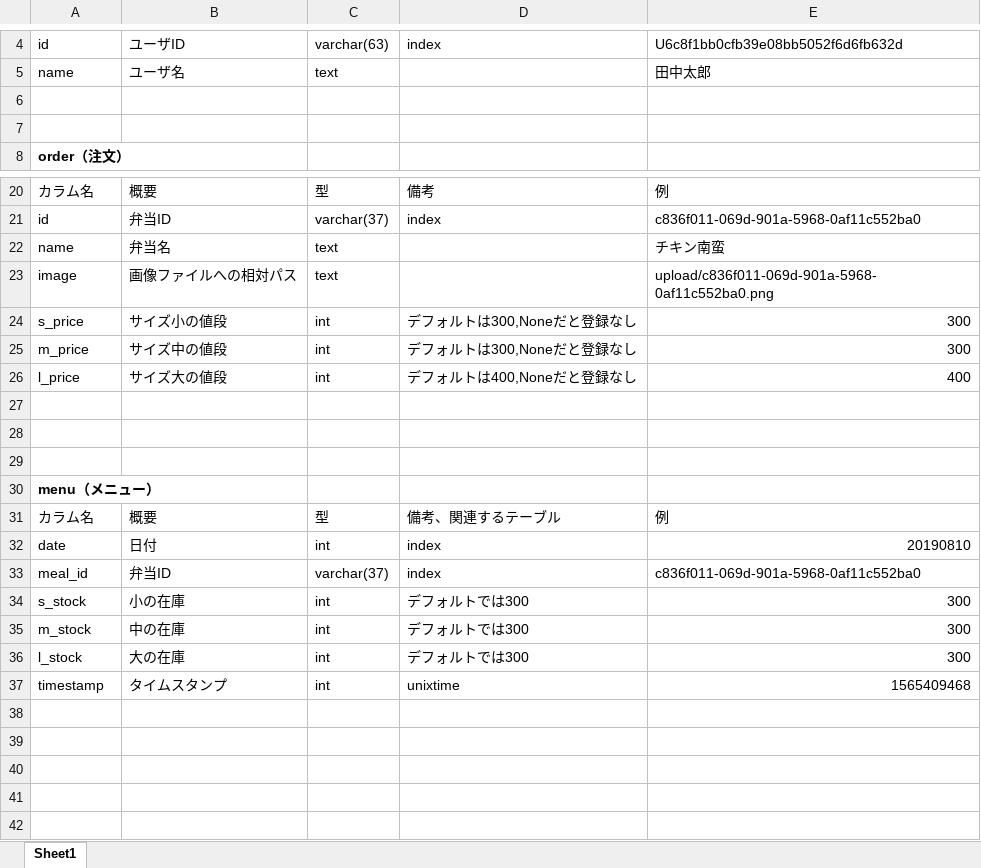
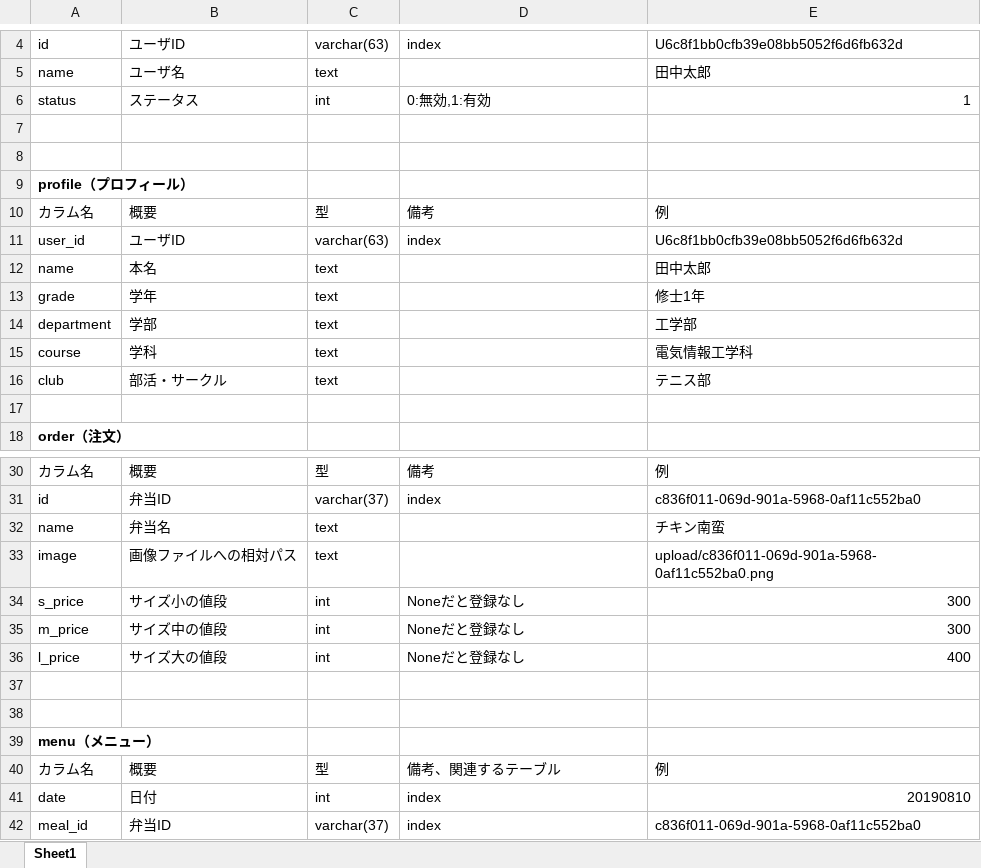
Before and after one commit to makottyannQU/hostbot, an Excel workbook: DBschema.xlsx, sheet Sheet1, drawn as a sheet; only a part is shown, gaps mark what is left out; the shorter side is filled out with more unchanged rows; values as stored, in another font and other column widths than the file's, no borders; table styles not drawn; removed rows and columns are numbered as before the commit, all else as after; the diff names each change by its address in the sheet, - before the commit and + after, or states it on an @@ line.

Commit message:
index,addmenu,addmeal

```diff
--- a/DBschema.xlsx (sheet Sheet1)
+++ b/DBschema.xlsx (sheet Sheet1)
+row 6: status | ステータス | int | 0:無効,1:有効 | 1
+row 8: (empty)
+row 9: profile（プロフィール）
+row 10: カラム名 | 概要 | 型 | 備考 | 例
+row 11: user_id | ユーザID | varchar(63) | index | U6c8f1bb0cfb39e08bb5052f6d6fb632d
+row 12: name | 本名 | text |  | 田中太郎
+row 13: grade | 学年 | text |  | 修士1年
+row 14: department | 学部 | text |  | 工学部
+row 15: course | 学科 | text |  | 電気情報工学科
+row 16: club | 部活・サークル | text |  | テニス部
-D34:D35: デフォルトは300,Noneだと登録なし
+D34:D35: Noneだと登録なし
-D36: デフォルトは400,Noneだと登録なし
+D36: Noneだと登録なし
-row 27: (empty)
```
Also changed, not shown: 18 other files.
